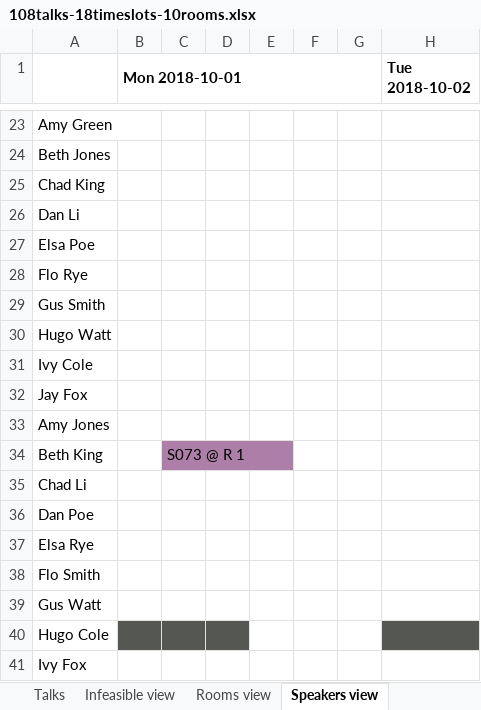
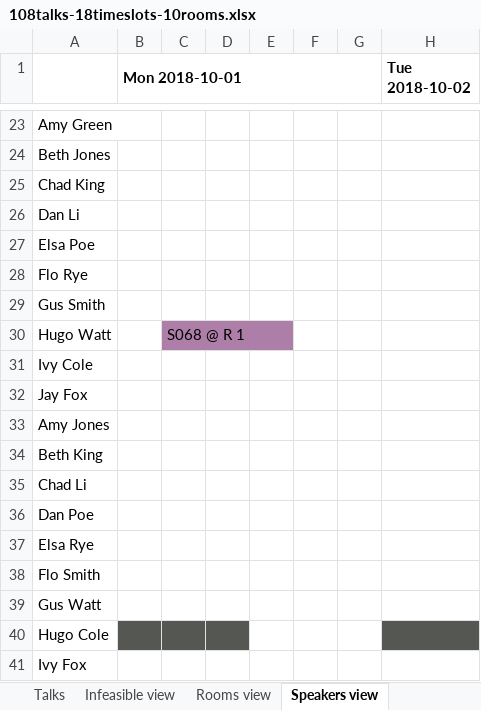
Before and after one commit to kbowers-ibm/drools, an Excel workbook: optaplanner-examples/data/conferencescheduling/unsolved/108talks-18timeslots-10rooms.xlsx, sheet Speakers view, drawn as a sheet; only a part is shown, gaps mark what is left out; values as stored, in another font and other column widths than the file's, no borders; charts and pictures not drawn; the diff names each change by its address in the sheet, - before the commit and + after, or states it on an @@ line.

```diff
--- a/optaplanner-examples/data/conferencescheduling/unsolved/108talks-18timeslots-10rooms.xlsx (sheet Speakers view)
+++ b/optaplanner-examples/data/conferencescheduling/unsolved/108talks-18timeslots-10rooms.xlsx (sheet Speakers view)
-C30: (empty)
+C30: S068 @ R 1
-C30 fill: none
+C30 fill: #AD7FA8
-C34: S073 @ R 1
+C34: (empty)
-C34 fill: #AD7FA8
+C34 fill: none
```
Also changed, not shown: sheet Talks, sheet Theme tracks view, sheet Contents view, sheet Audience levels view, sheet Sectors view, sheet Audience types view, 2 more sheets, optaplanner-examples/data/conferencescheduling/unsolved/18talks-6timeslots-5rooms.xlsx, optaplanner-examples/data/conferencescheduling/unsolved/216talks-18timeslots-20rooms.xlsx, 5 other files.
